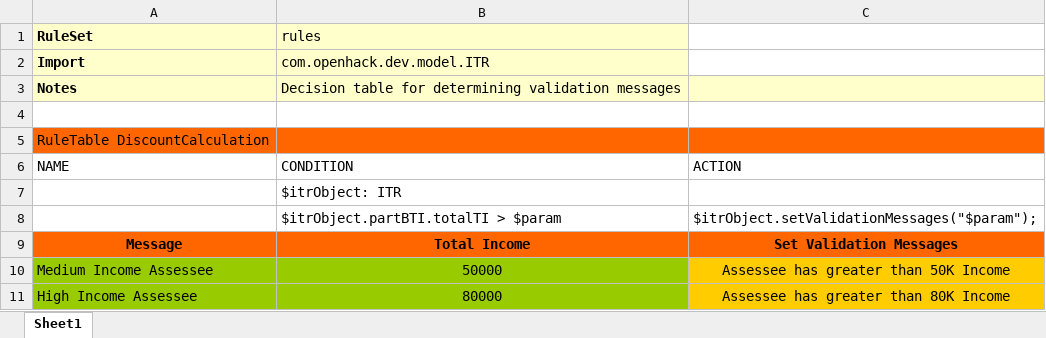
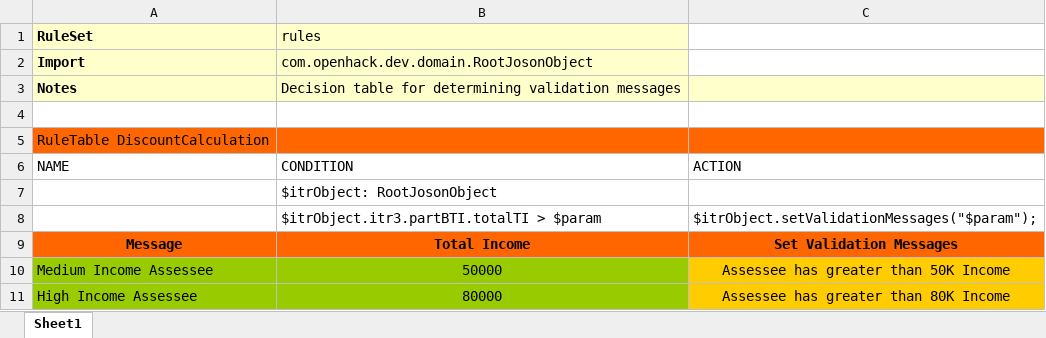
Before and after one commit to hackathon-indtax-code/openhack-devcode-package, an Excel workbook: openhack-server/src/main/resources/TotalIncome-Gender-DecisionTree.xlsx, sheet Sheet1, drawn as a sheet; values as stored, in another font and other column widths than the file's, no borders; the diff names each change by its address in the sheet, - before the commit and + after, or states it on an @@ line.

```diff
--- a/openhack-server/src/main/resources/TotalIncome-Gender-DecisionTree.xlsx (sheet Sheet1)
+++ b/openhack-server/src/main/resources/TotalIncome-Gender-DecisionTree.xlsx (sheet Sheet1)
-B2 (rules): com.openhack.dev.model.ITR
+B2 (rules): com.openhack.dev.domain.RootJosonObject
-B7 (rules): $itrObject: ITR
+B7 (rules): $itrObject: RootJosonObject
-B8 (rules): $itrObject.partBTI.totalTI > $param
+B8 (rules): $itrObject.itr3.partBTI.totalTI > $param
```
Also changed, not shown: 7 other files.
